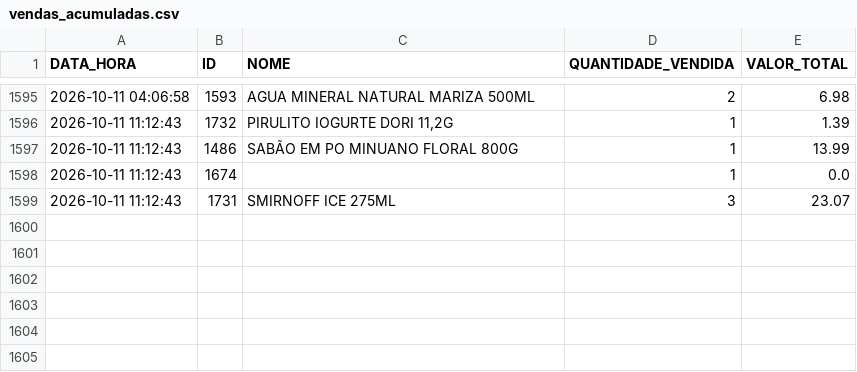
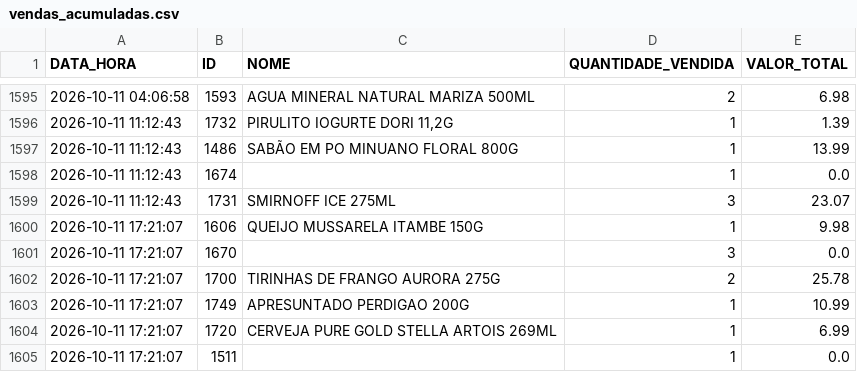
Before and after one commit to HugoSMonteiro/PesquisaMercado, a CSV file: vendas_acumuladas.csv, drawn as a sheet; only a part is shown, gaps mark what is left out; the diff names each change by its address in the sheet, - before the commit and + after, or states it on an @@ line.

```diff
--- a/vendas_acumuladas.csv
+++ b/vendas_acumuladas.csv
+row 1600: 2026-10-11 17:21:07 | 1606 | QUEIJO MUSSARELA ITAMBE 150G | 1 | 9.98
+row 1601: 2026-10-11 17:21:07 | 1670 |  | 3 | 0.0
+row 1602: 2026-10-11 17:21:07 | 1700 | TIRINHAS DE FRANGO AURORA 275G | 2 | 25.78
+row 1603: 2026-10-11 17:21:07 | 1749 | APRESUNTADO PERDIGAO 200G | 1 | 10.99
+row 1604: 2026-10-11 17:21:07 | 1720 | CERVEJA PURE GOLD STELLA ARTOIS 269ML | 1 | 6.99
+row 1605: 2026-10-11 17:21:07 | 1511 |  | 1 | 0.0
```
Also changed, not shown: movimentacoes.csv, 2 other files.
